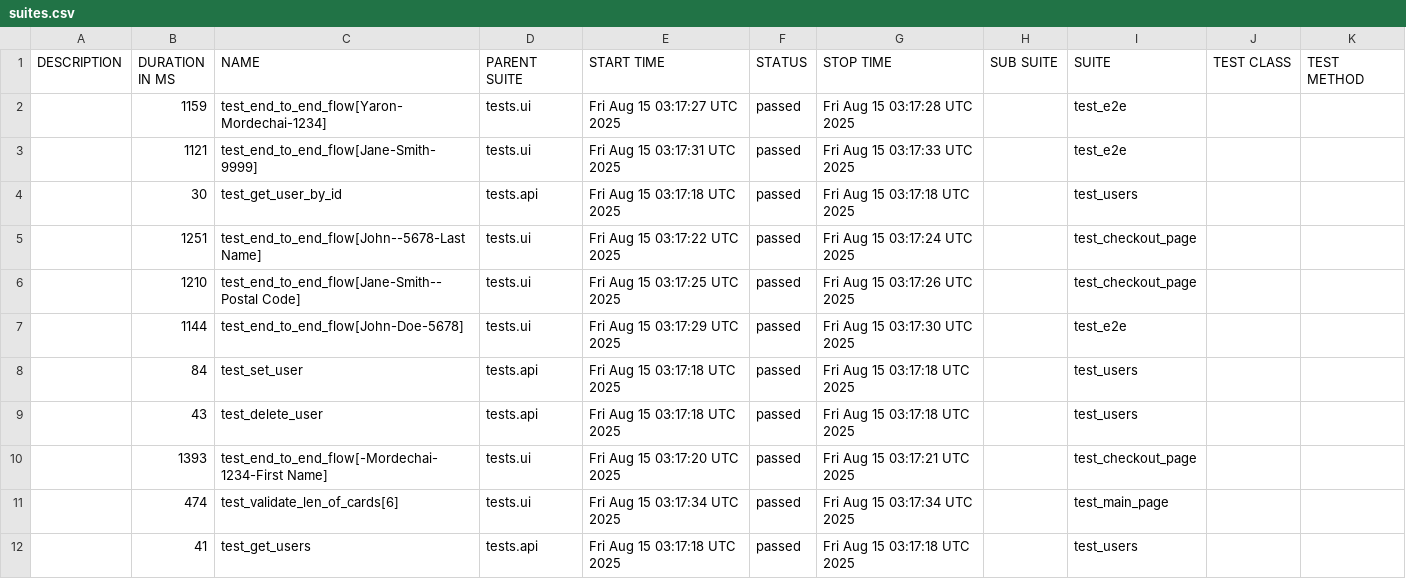
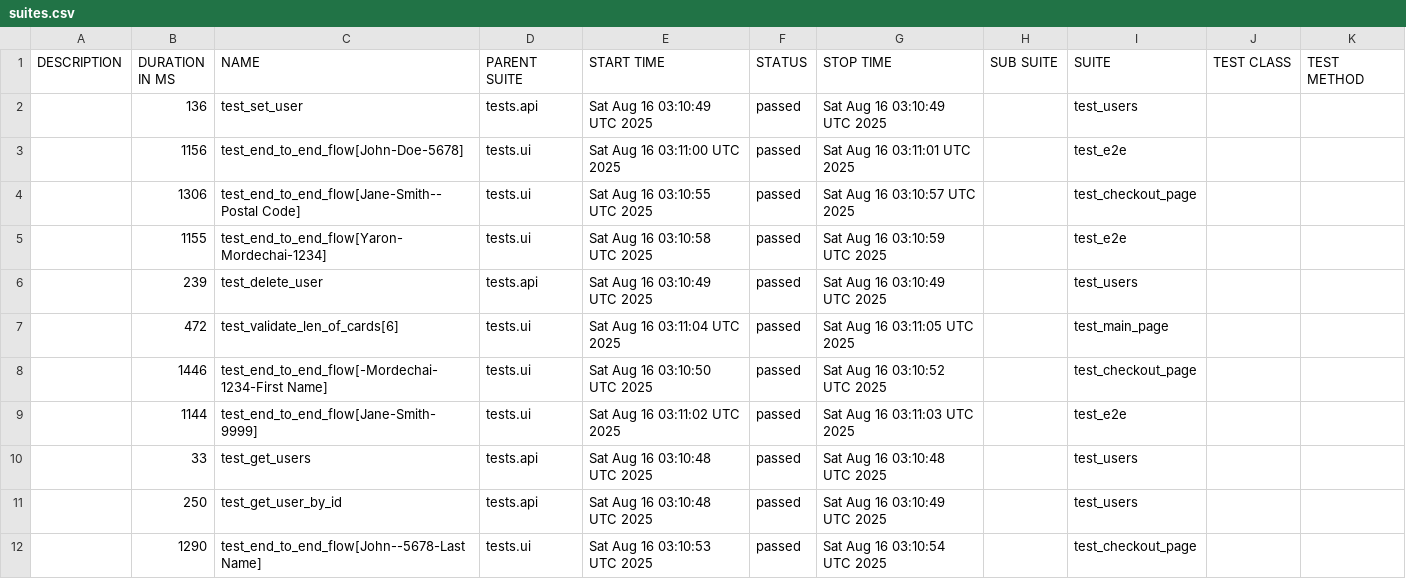
Before and after one commit to Yaronmd/Automation, a CSV file: data/suites.csv, drawn as a sheet.

```diff
--- a/data/suites.csv
+++ b/data/suites.csv
@@ -1,12 +1,12 @@
 "DESCRIPTION","DURATION IN MS","NAME","PARENT SUITE","START TIME","STATUS","STOP TIME","SUB SUITE","SUITE","TEST CLASS","TEST METHOD"
-"","1159","test_end_to_end_flow[Yaron-Mordechai-1234]","tests.ui","Fri Aug 15 03:17:27 UTC 2025","passed","Fri Aug 15 03:17:28 UTC 2025","","test_e2e","",""
-"","1121","test_end_to_end_flow[Jane-Smith-9999]","tests.ui","Fri Aug 15 03:17:31 UTC 2025","passed","Fri Aug 15 03:17:33 UTC 2025","","test_e2e","",""
-"","30","test_get_user_by_id","tests.api","Fri Aug 15 03:17:18 UTC 2025","passed","Fri Aug 15 03:17:18 UTC 2025","","test_users","",""
-"","1251","test_end_to_end_flow[John--5678-Last Name]","tests.ui","Fri Aug 15 03:17:22 UTC 2025","passed","Fri Aug 15 03:17:24 UTC 2025","","test_checkout_page","",""
-"","1210","test_end_to_end_flow[Jane-Smith--Postal Code]","tests.ui","Fri Aug 15 03:17:25 UTC 2025","passed","Fri Aug 15 03:17:26 UTC 2025","","test_checkout_page","",""
-"","1144","test_end_to_end_flow[John-Doe-5678]","tests.ui","Fri Aug 15 03:17:29 UTC 2025","passed","Fri Aug 15 03:17:30 UTC 2025","","test_e2e","",""
-"","84","test_set_user","tests.api","Fri Aug 15 03:17:18 UTC 2025","passed","Fri Aug 15 03:17:18 UTC 2025","","test_users","",""
-"","43","test_delete_user","tests.api","Fri Aug 15 03:17:18 UTC 2025","passed","Fri Aug 15 03:17:18 UTC 2025","","test_users","",""
-"","1393","test_end_to_end_flow[-Mordechai-1234-First Name]","tests.ui","Fri Aug 15 03:17:20 UTC 2025","passed","Fri Aug 15 03:17:21 UTC 2025","","test_checkout_page","",""
-"","474","test_validate_len_of_cards[6]","tests.ui","Fri Aug 15 03:17:34 UTC 2025","passed","Fri Aug 15 03:17:34 UTC 2025","","test_main_page","",""
-"","41","test_get_users","tests.api","Fri Aug 15 03:17:18 UTC 2025","passed","Fri Aug 15 03:17:18 UTC 2025","","test_users","",""
+"","136","test_set_user","tests.api","Sat Aug 16 03:10:49 UTC 2025","passed","Sat Aug 16 03:10:49 UTC 2025","","test_users","",""
+"","1156","test_end_to_end_flow[John-Doe-5678]","tests.ui","Sat Aug 16 03:11:00 UTC 2025","passed","Sat Aug 16 03:11:01 UTC 2025","","test_e2e","",""
+"","1306","test_end_to_end_flow[Jane-Smith--Postal Code]","tests.ui","Sat Aug 16 03:10:55 UTC 2025","passed","Sat Aug 16 03:10:57 UTC 2025","","test_checkout_page","",""
+"","1155","test_end_to_end_flow[Yaron-Mordechai-1234]","tests.ui","Sat Aug 16 03:10:58 UTC 2025","passed","Sat Aug 16 03:10:59 UTC 2025","","test_e2e","",""
+"","239","test_delete_user","tests.api","Sat Aug 16 03:10:49 UTC 2025","passed","Sat Aug 16 03:10:49 UTC 2025","","test_users","",""
+"","472","test_validate_len_of_cards[6]","tests.ui","Sat Aug 16 03:11:04 UTC 2025","passed","Sat Aug 16 03:11:05 UTC 2025","","test_main_page","",""
+"","1446","test_end_to_end_flow[-Mordechai-1234-First Name]","tests.ui","Sat Aug 16 03:10:50 UTC 2025","passed","Sat Aug 16 03:10:52 UTC 2025","","test_checkout_page","",""
+"","1144","test_end_to_end_flow[Jane-Smith-9999]","tests.ui","Sat Aug 16 03:11:02 UTC 2025","passed","Sat Aug 16 03:11:03 UTC 2025","","test_e2e","",""
+"","33","test_get_users","tests.api","Sat Aug 16 03:10:48 UTC 2025","passed","Sat Aug 16 03:10:48 UTC 2025","","test_users","",""
+"","250","test_get_user_by_id","tests.api","Sat Aug 16 03:10:48 UTC 2025","passed","Sat Aug 16 03:10:49 UTC 2025","","test_users","",""
+"","1290","test_end_to_end_flow[John--5678-Last Name]","tests.ui","Sat Aug 16 03:10:53 UTC 2025","passed","Sat Aug 16 03:10:54 UTC 2025","","test_checkout_page","",""
```
Also changed, not shown: 48 other files.
